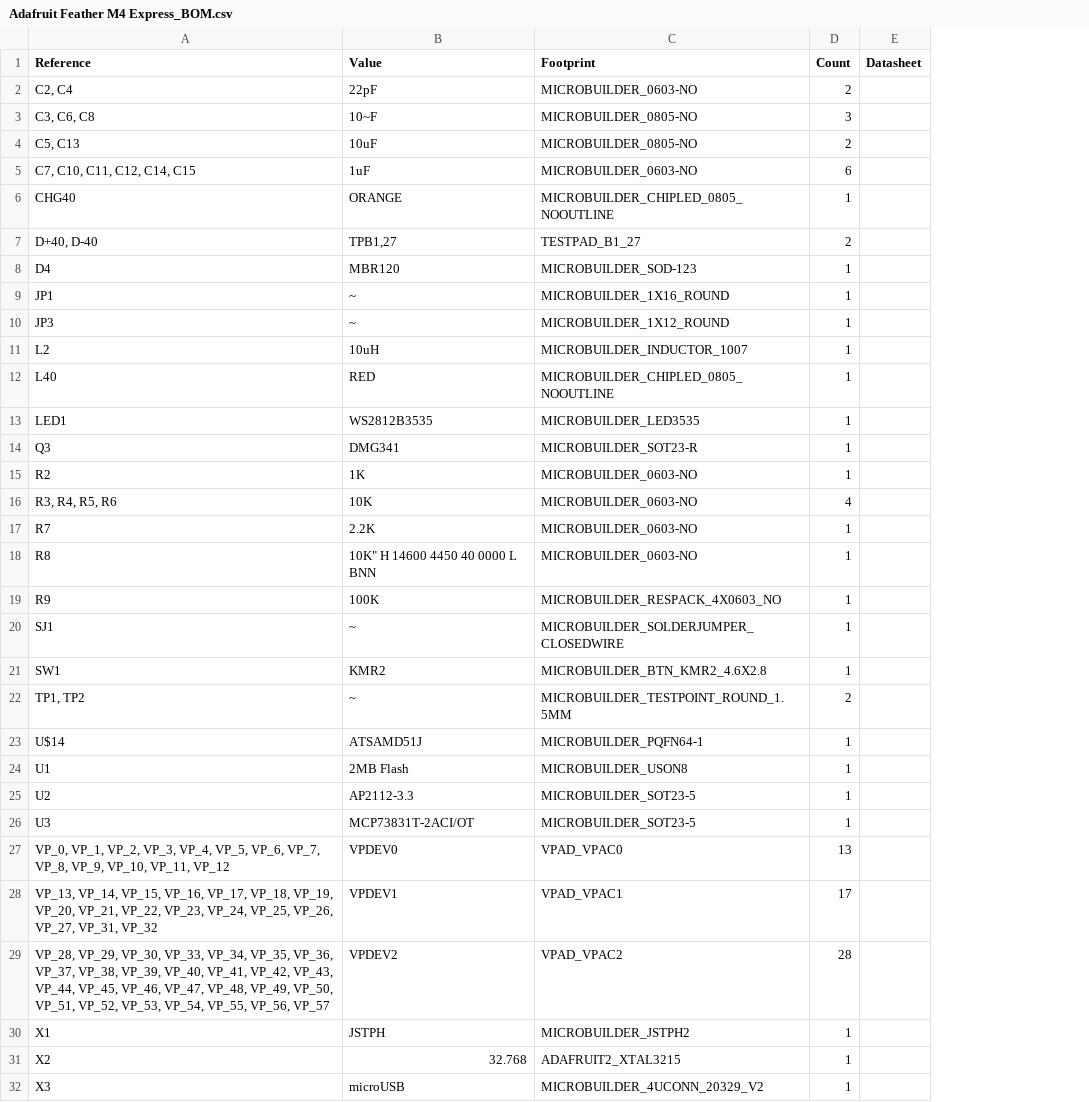
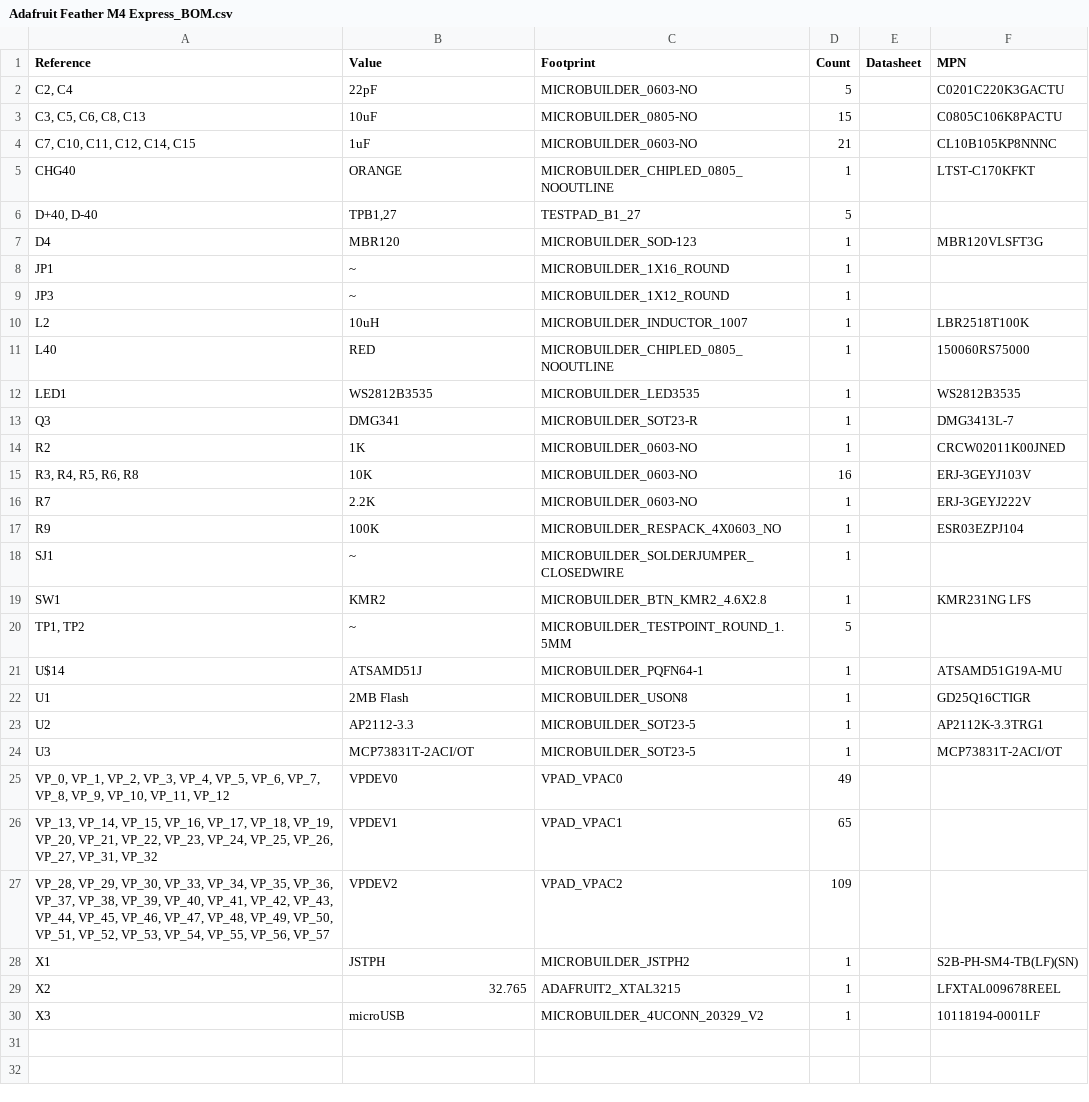
Before and after one commit to ryanfobel/Feather-M4-Express-clone.kicad, a CSV file: Adafruit Feather M4 Express_BOM.csv, drawn as a sheet; removed rows and columns are numbered as before the commit, all else as after; the diff names each change by its address in the sheet, - before the commit and + after, or states it on an @@ line.

```diff
--- a/Adafruit Feather M4 Express_BOM.csv
+++ b/Adafruit Feather M4 Express_BOM.csv
+column F (MPN), rows 2-30: C0201C220K3GACTU | C0805C106K8PACTU | CL10B105KP8NNNC | LTST-C170KFKT |  | MBR120VLSFT3G |  |  | LBR2518T100K | 150060RS75000 | WS2812B3535 | DMG3413L-7 | CRCW02011K00JNED | ERJ-3GEYJ103V | ERJ-3GEYJ222V | ESR03EZPJ104 |  | KMR231NG LFS |  | ATSAMD51G19A-MU | GD25Q16CTIGR | AP2112K-3.3TRG1 | MCP73831T-2ACI/OT |  |  |  | S2B-PH-SM4-TB(LF)(SN) | LFXTAL009678REEL | 10118194-0001LF
-D2 (Count): 2
+D2 (Count): 5
-row 3: C3, C6, C8 | 10~F | MICROBUILDER_0805-NO | 3
-A3 (Reference): C5, C13
+A3 (Reference): C3, C5, C6, C8, C13
-D3 (Count): 2
+D3 (Count): 15
-D4 (Count): 6
+D4 (Count): 21
-D6 (Count): 2
+D6 (Count): 5
-A15 (Reference): R3, R4, R5, R6
+A15 (Reference): R3, R4, R5, R6, R8
-D15 (Count): 4
+D15 (Count): 16
-row 18: R8 | 10K" H 14600 4450 40 0000 L BNN | MICROBUILDER_0603-NO | 1
-D20 (Count): 2
+D20 (Count): 5
-D25 (Count): 13
+D25 (Count): 49
-D26 (Count): 17
+D26 (Count): 65
-D27 (Count): 28
+D27 (Count): 109
-B29 (Value): 32.768
+B29 (Value): 32.765
```
Also changed, not shown: 2 other files.
